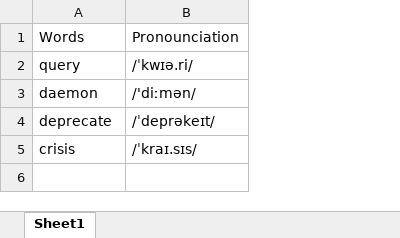
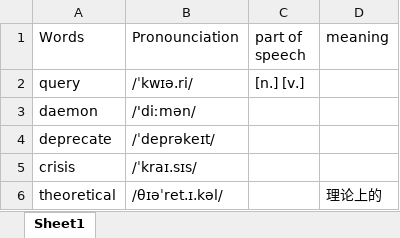
Before and after one commit to NicholasRabbit/English-Note, an Excel workbook: Mispronounced words.xlsx, sheet Sheet1, drawn as a sheet; values as stored, in another font and other column widths than the file's, no borders; the diff names each change by its address in the sheet, - before the commit and + after, or states it on an @@ line.

```diff
--- a/Mispronounced words.xlsx (sheet Sheet1)
+++ b/Mispronounced words.xlsx (sheet Sheet1)
+column C (part of speech), row 2: [n.] [v.]
+column D (meaning), empty
+row 6: theoretical | /θɪəˈret.ɪ.kəl/ |  | 理论上的
```
Also changed, not shown: 4 other files.
